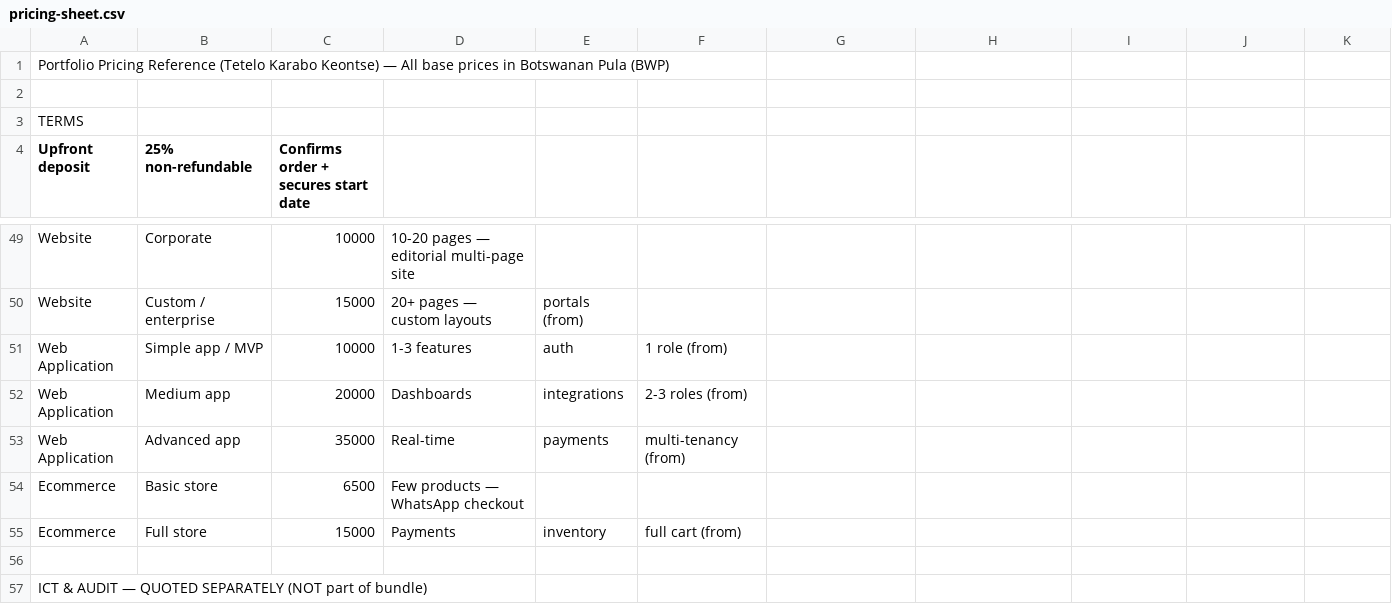
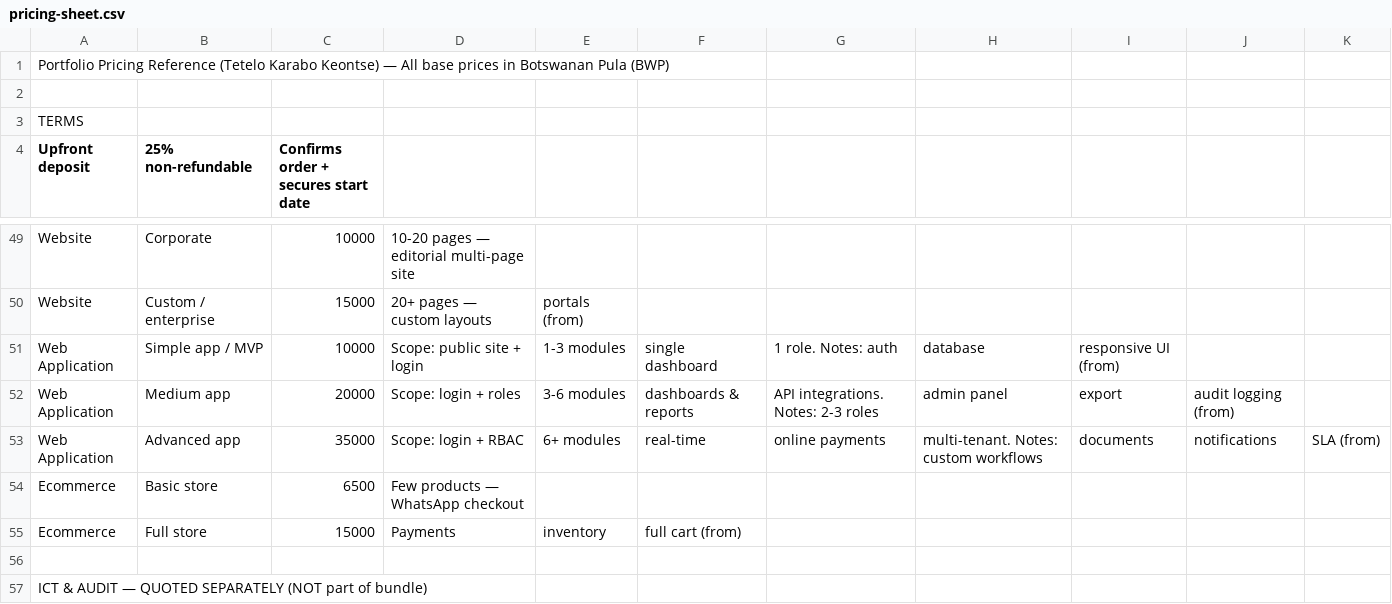
Before and after one commit to karabokeontse-png/Portfolio, a CSV file: pricing-sheet.csv, drawn as a sheet; only a part is shown, gaps mark what is left out.

Commit message:
Pricing: add proper build scopes for web application tiers (Simple/Medium/Advanced) in table and CSV

```diff
--- a/pricing-sheet.csv
+++ b/pricing-sheet.csv
@@ -50,5 +50,5 @@ Website,Corporate,10000,10-20 pages — editorial multi-page site,,
 Website,Custom / enterprise,15000,20+ pages — custom layouts, portals (from),,
-Web Application,Simple app / MVP,10000,1-3 features, auth, 1 role (from),,
-Web Application,Medium app,20000,Dashboards, integrations, 2-3 roles (from),,
-Web Application,Advanced app,35000,Real-time, payments, multi-tenancy (from),,
+Web Application,Simple app / MVP,10000,Scope: public site + login, 1-3 modules, single dashboard, 1 role. Notes: auth, database, responsive UI (from),,
+Web Application,Medium app,20000,Scope: login + roles, 3-6 modules, dashboards & reports, API integrations. Notes: 2-3 roles, admin panel, export, audit logging (from),,
+Web Application,Advanced app,35000,Scope: login + RBAC, 6+ modules, real-time, online payments, multi-tenant. Notes: custom workflows, documents, notifications, SLA (from),,
 Ecommerce,Basic store,6500,Few products — WhatsApp checkout,,
```
Also changed, not shown: 1 other file.
